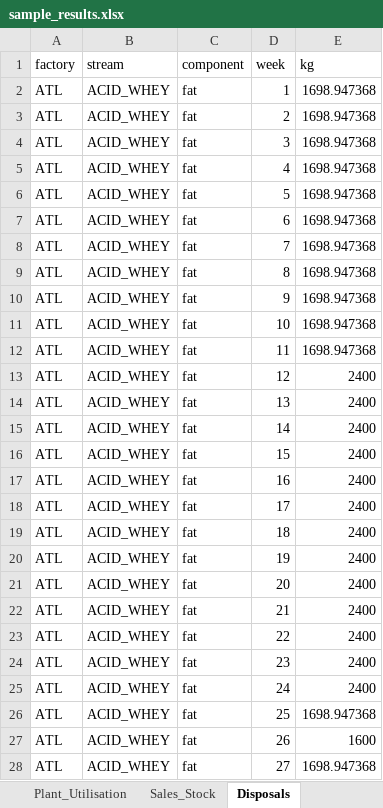
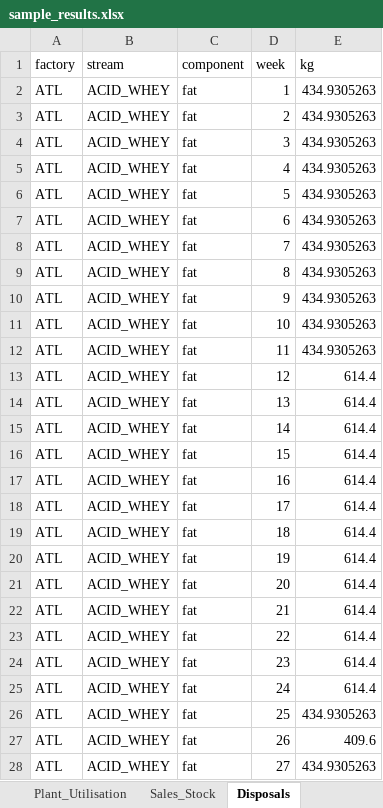
Before and after one commit to jserra1526/john, an Excel workbook: data/sample_results.xlsx, sheet Disposals, drawn as a sheet; only a part is shown; values as stored, in another font and other column widths than the file's, no borders; the diff covers the shown part only; the diff names each change by its address in the sheet, - before the commit and + after, or states it on an @@ line.

```diff
--- a/data/sample_results.xlsx (sheet Disposals)
+++ b/data/sample_results.xlsx (sheet Disposals)
-E2:E12 (kg): 1698.947368
+E2:E12 (kg): 434.9305263
-E13:E25 (kg): 2400
+E13:E25 (kg): 614.4
-E26 (kg): 1698.947368
+E26 (kg): 434.9305263
-E27 (kg): 1600
+E27 (kg): 409.6
-E28 (kg): 1698.947368
+E28 (kg): 434.9305263
```
Also changed, not shown: other rows of this sheet, sheet Production, sheet Plant_Utilisation, sheet Sales_Stock, sheet Milk_Allocation, sheet Transfers, sheet Component_Values, 3 more sheets, data/sample_inputs.xlsx, 3 other files.
